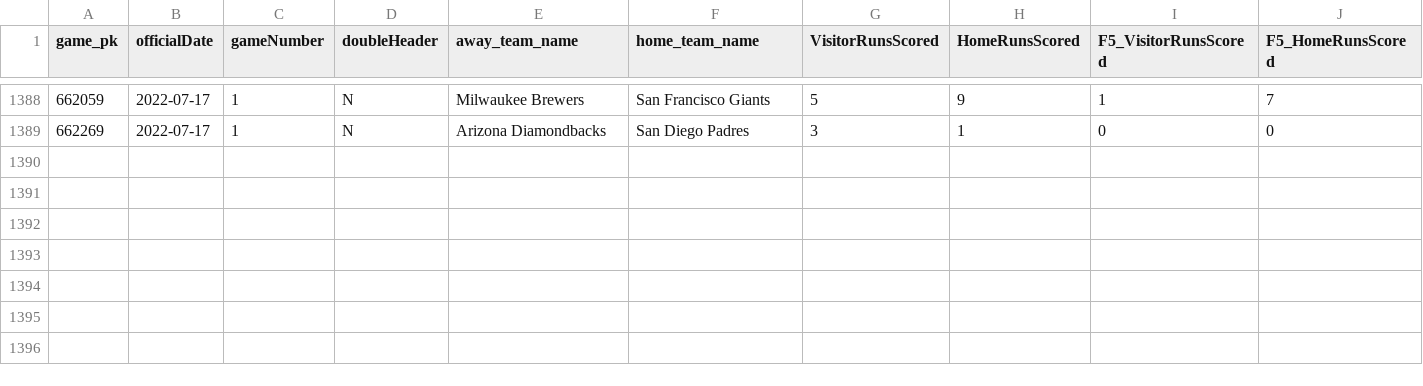
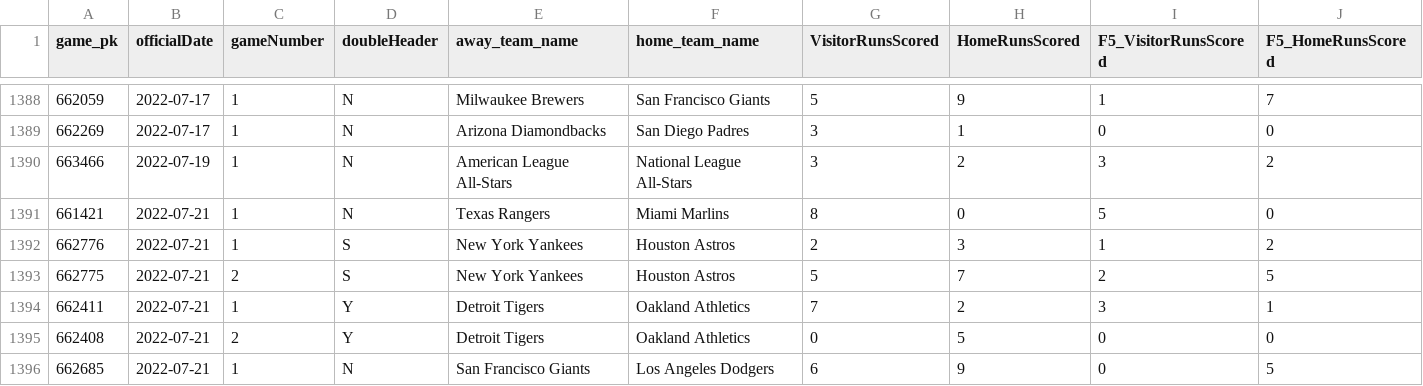
Before and after one commit to danolen/the-machine, a CSV file: Baseball Machine/scores_2022.csv, drawn as a sheet; only a part is shown, gaps mark what is left out.

Commit message:
MLB daily scores

```diff
--- a/Baseball Machine/scores_2022.csv
+++ b/Baseball Machine/scores_2022.csv
@@ -1389 +1389,8 @@
 662269,"2022-07-17",1,"N","Arizona Diamondbacks","San Diego Padres",3,1,0,0
+663466,"2022-07-19",1,"N","American League All-Stars","National League All-Stars",3,2,3,2
+661421,"2022-07-21",1,"N","Texas Rangers","Miami Marlins",8,0,5,0
+662776,"2022-07-21",1,"S","New York Yankees","Houston Astros",2,3,1,2
+662775,"2022-07-21",2,"S","New York Yankees","Houston Astros",5,7,2,5
+662411,"2022-07-21",1,"Y","Detroit Tigers","Oakland Athletics",7,2,3,1
+662408,"2022-07-21",2,"Y","Detroit Tigers","Oakland Athletics",0,5,0,0
+662685,"2022-07-21",1,"N","San Francisco Giants","Los Angeles Dodgers",6,9,0,5
```
